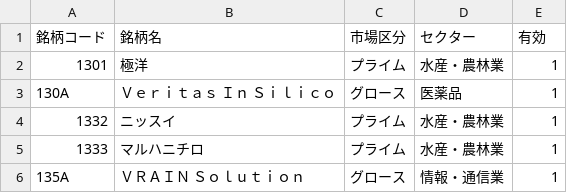
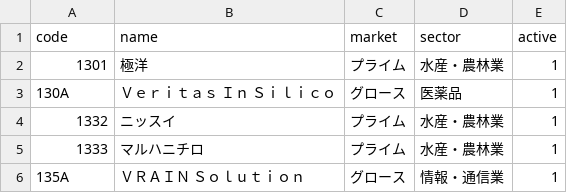
Before and after one commit to Suzukichan/Suzuki_analyze, a CSV file: tools/stock_codes.csv, drawn as a sheet.

Commit message:
Update stock price CSV

```diff
--- a/tools/stock_codes.csv
+++ b/tools/stock_codes.csv
@@ -1,2 +1,2 @@
-銘柄コード,銘柄名,市場区分,セクター,有効
+code,name,market,sector,active
 1301,極洋,プライム,水産・農林業,1
```
Also changed, not shown: 1 other file.
